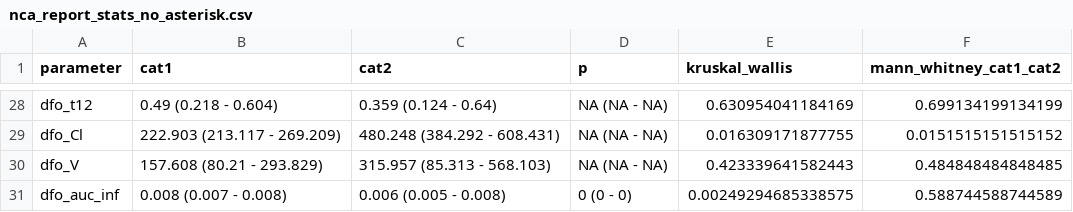
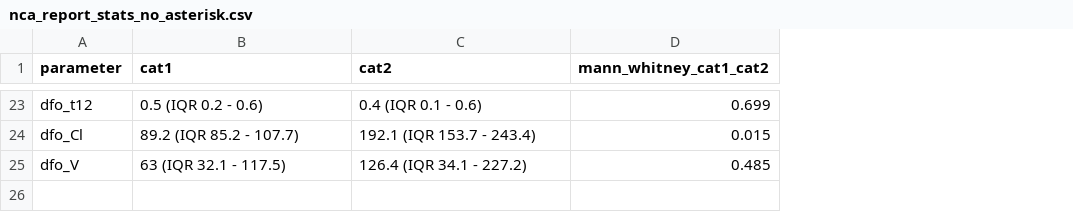
Before and after one commit to dsm122n/cat-phase-1-data-analysis, a CSV file: output/non_compartimental_analysis/nca_report_stats_no_asterisk.csv, drawn as a sheet; only a part is shown, gaps mark what is left out; removed rows and columns are numbered as before the commit, all else as after; the diff covers the shown part only; the diff names each change by its address in the sheet, - before the commit and + after, or states it on an @@ line.

```diff
--- a/output/non_compartimental_analysis/nca_report_stats_no_asterisk.csv
+++ b/output/non_compartimental_analysis/nca_report_stats_no_asterisk.csv
-column D (p), rows 28-30: all NA (NA - NA)
-column E (kruskal_wallis), rows 28-30: 0.630954041184169 | 0.016309171877755 | 0.423339641582443
-B23 (cat1): 0.49 (0.218 - 0.604)
+B23 (cat1): 0.5 (IQR 0.2 - 0.6)
-C23 (cat2): 0.359 (0.124 - 0.64)
+C23 (cat2): 0.4 (IQR 0.1 - 0.6)
-D23 (mann_whitney_cat1_cat2): 0.699134199134199
+D23 (mann_whitney_cat1_cat2): 0.699
-B24 (cat1): 222.903 (213.117 - 269.209)
+B24 (cat1): 89.2 (IQR 85.2 - 107.7)
-C24 (cat2): 480.248 (384.292 - 608.431)
+C24 (cat2): 192.1 (IQR 153.7 - 243.4)
-D24 (mann_whitney_cat1_cat2): 0.0151515151515152
+D24 (mann_whitney_cat1_cat2): 0.015
-B25 (cat1): 157.608 (80.21 - 293.829)
+B25 (cat1): 63 (IQR 32.1 - 117.5)
-C25 (cat2): 315.957 (85.313 - 568.103)
+C25 (cat2): 126.4 (IQR 34.1 - 227.2)
-D25 (mann_whitney_cat1_cat2): 0.484848484848485
+D25 (mann_whitney_cat1_cat2): 0.485
-row 31: dfo_auc_inf | 0.008 (0.007 - 0.008) | 0.006 (0.005 - 0.008) | 0 (0 - 0) | 0.00249294685338575 | 0.588744588744589
```
Also changed, not shown: 3 added rows, 8 removed rows and 52 edited cells elsewhere in this file, output/non_compartimental_analysis/01 nca_report_cat_together_unite_cells.csv, output/non_compartimental_analysis/nca_report_separate_cells.csv, 18 other files.
